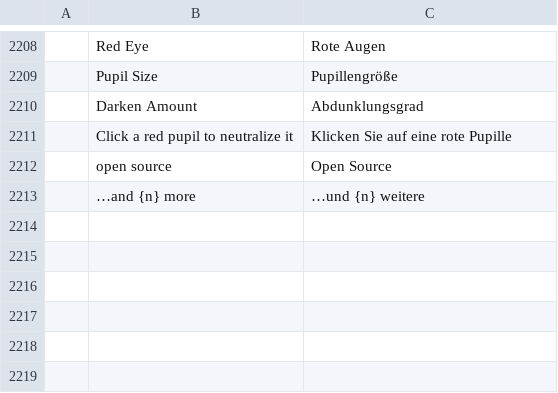
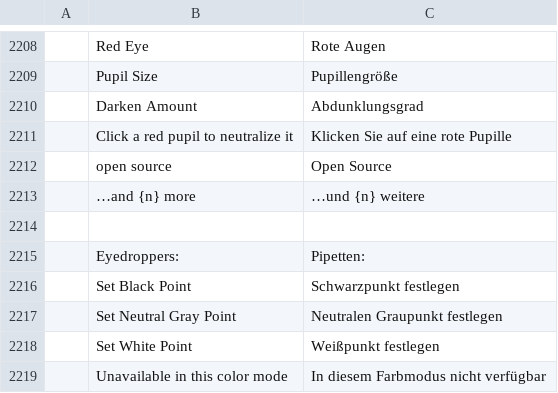
Before and after one commit to treeforjs/photocraft, a TSV file: crates/ui-egui/src/i18n/de.tsv, drawn as a sheet; only a part is shown, gaps mark what is left out.

```diff
--- a/crates/ui-egui/src/i18n/de.tsv
+++ b/crates/ui-egui/src/i18n/de.tsv
@@ -2213 +2213,7 @@
 	…and {n} more	…und {n} weitere
+
+	Eyedroppers:	Pipetten:
+	Set Black Point	Schwarzpunkt festlegen
+	Set Neutral Gray Point	Neutralen Graupunkt festlegen
+	Set White Point	Weißpunkt festlegen
+	Unavailable in this color mode	In diesem Farbmodus nicht verfügbar
```
Also changed, not shown: crates/ui-egui/src/i18n/cs.tsv, crates/ui-egui/src/i18n/fr.tsv, 17 other files.
